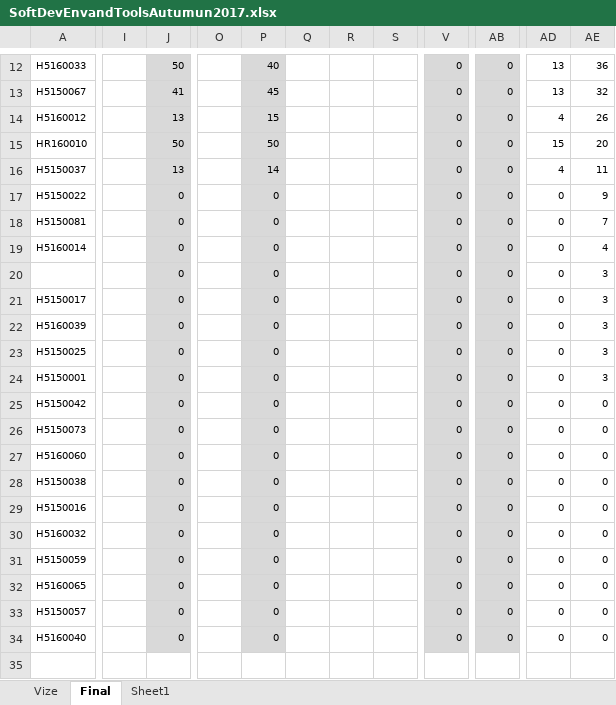
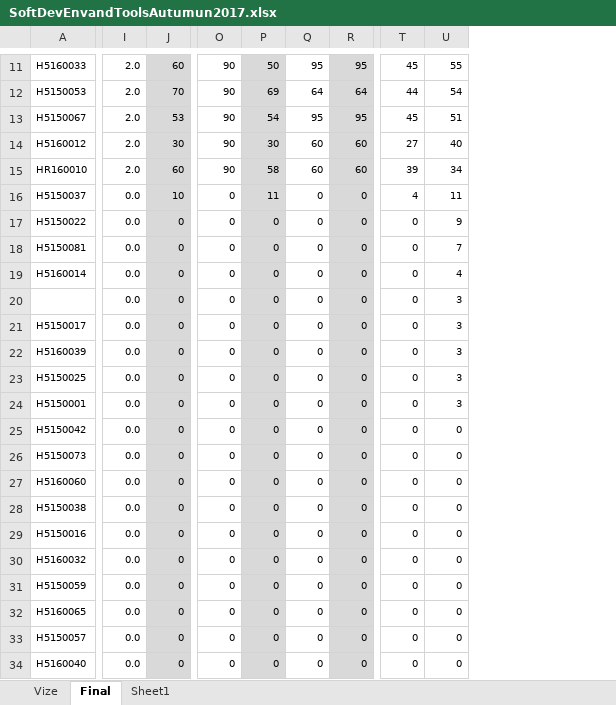
Before and after one commit to ozkansari/MyCourses, an Excel workbook: SoftwareDevEnvAndTools_2017Autumn/_docs/SoftDevEnvandToolsAutumun2017.xlsx, sheet Final, drawn as a sheet; only a part is shown, gaps mark what is left out; values as stored, in another font and other column widths than the file's, no borders; conditional formats not drawn; removed rows and columns are numbered as before the commit, all else as after; rows hold the shown columns only; the diff covers the shown part only; the diff names each change by its address in the sheet, - before the commit and + after, or states it on an @@ line.

```diff
--- a/SoftwareDevEnvAndTools_2017Autumn/_docs/SoftDevEnvandToolsAutumun2017.xlsx (sheet Final)
+++ b/SoftwareDevEnvAndTools_2017Autumn/_docs/SoftDevEnvandToolsAutumun2017.xlsx (sheet Final)
-column I, empty
+column I, row 11: 2.0; rows 13-34: 2.0 | 2.0 | 2.0 | 0.0 | 0.0 | 0.0 | 0.0 | 0.0 | 0.0 | 0.0 | 0.0 | 0.0 | 0.0 | 0.0 | 0.0 | 0.0 | 0.0 | 0.0 | 0.0 | 0.0 | 0.0 | 0.0
-column O, empty
+column O, row 11: 90; rows 13-34: 90 | 90 | 90 | 0 | 0 | 0 | 0 | 0 | 0 | 0 | 0 | 0 | 0 | 0 | 0 | 0 | 0 | 0 | 0 | 0 | 0 | 0
-column Q, empty
-column R, empty
-column S, empty
-J11: 50
+J11: 60
-P11: 40
+P11: 50
-Q11: 0
+Q11: 95
-Q11 fill: #D9D9D9
+Q11 fill: none
-R11: 0
+R11: 95
-T11: 13
+T11: 45
-U11: 36
+U11: 55
+row 12: H5150053 | 2.0 | 70 | 90 | 69 | 64 | 64 | 44 | 54
-J13: 41
+J13: 53
-P13: 45
+P13: 54
-Q13: 0
+Q13: 95
-Q13:Q34 fill: #D9D9D9
+Q13:Q34 fill: none
-R13: 0
+R13: 95
-T13: 13
+T13: 45
-U13: 32
+U13: 51
-J14: 13
+J14: 30
-P14: 15
+P14: 30
-Q14:Q15: 0
+Q14:Q15: 60
-R14:R15: 0
+R14:R15: 60
-T14: 4
+T14: 27
-U14: 26
+U14: 40
-J15: 50
+J15: 60
-P15: 50
+P15: 58
-T15: 15
+T15: 39
-U15: 20
+U15: 34
-J16: 13
+J16: 10
-P16: 14
+P16: 11
```
Also changed, not shown: 2 added rows, 3 removed rows, 7 removed columns, 41 edited cells, cell formats and merged cells elsewhere in this sheet, formulas that keep their value, AdvancedJava_2017Autumn/_docs/NotlarIleriJavaGuz2017.xlsx, 2 other files.
